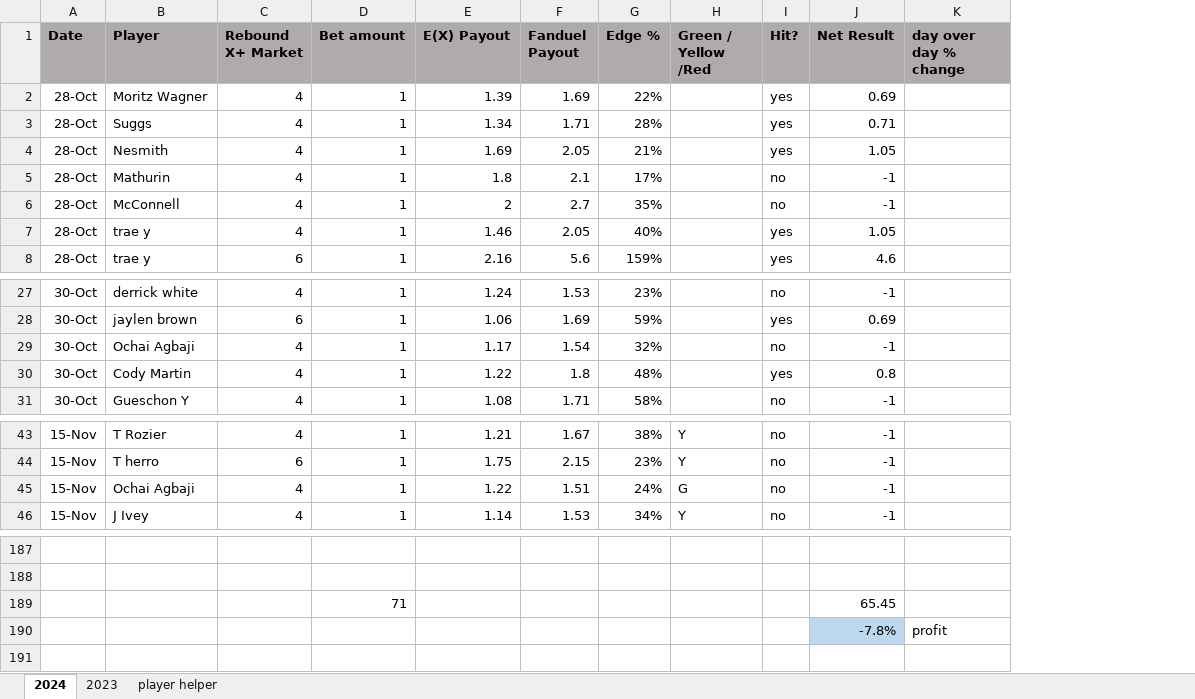
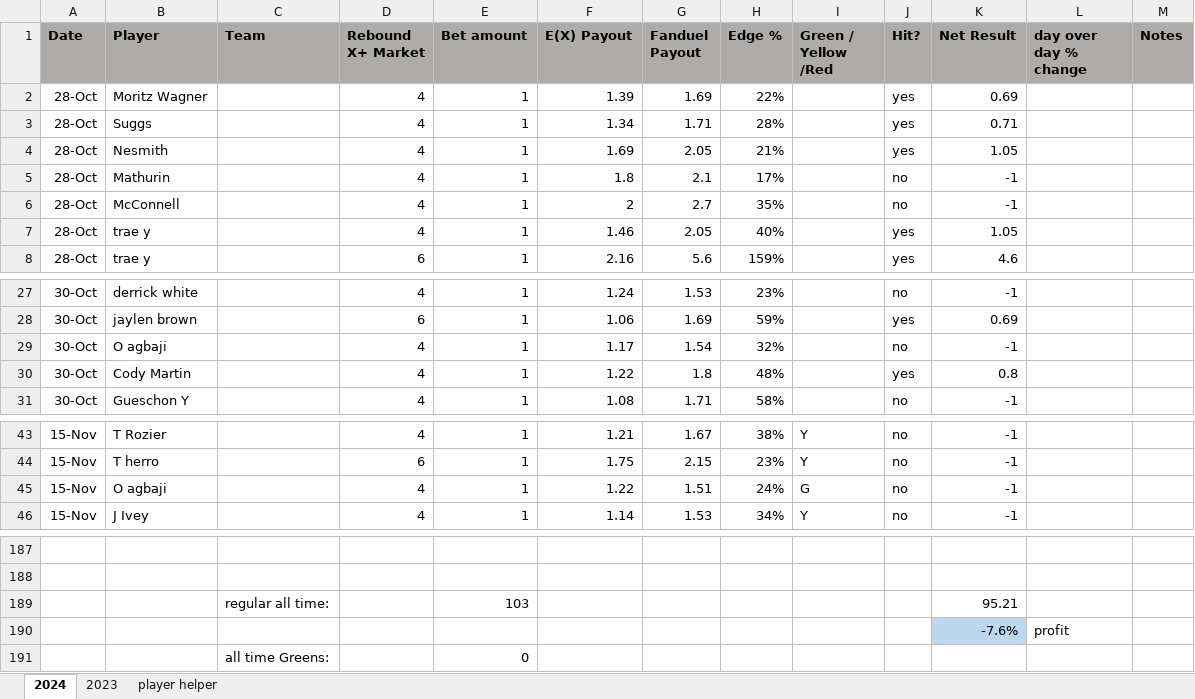
Before and after one commit to jami3lee887/beating-the-books, an Excel workbook: Bet Stamps.xlsx, sheet 2024, drawn as a sheet; only a part is shown, gaps mark what is left out; values as stored, in another font and other column widths than the file's, no borders; conditional formats not drawn; removed rows and columns are numbered as before the commit, all else as after; the diff covers the shown part only; the diff names each change by its address in the sheet, - before the commit and + after, or states it on an @@ line.

Commit message:
Published todays picks
Up 7% for last time
- player updates
- begun listing out players to add to rosters for later

```diff
--- a/Bet Stamps.xlsx (sheet 2024)
+++ b/Bet Stamps.xlsx (sheet 2024)
+column C (Team), empty
+column M (Notes), empty
-B29 (Player): Ochai Agbaji
+B29 (Player): O agbaji
-B45 (Player): Ochai Agbaji
+B45 (Player): O agbaji
-row 189:  |  |  | 71 |  |  |  |  |  | 65.45
-row 190:  |  |  |  |  |  |  |  |  | -7.8% | profit
+row 189:  |  | regular all time: |  | 103 |  |  |  |  |  | 95.21
+row 190:  |  |  |  |  |  |  |  |  |  | -7.6% | profit
+row 191:  |  | all time Greens: |  | 0
```
Also changed, not shown: 30 added rows, 30 removed rows and 20 edited cells elsewhere in this sheet, formulas that keep their value, 22 other files.
